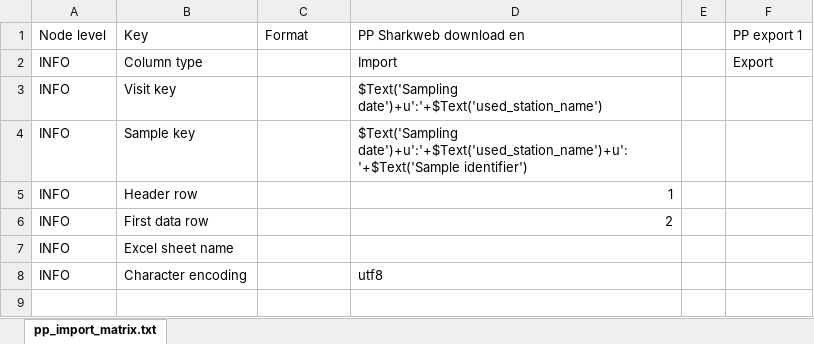
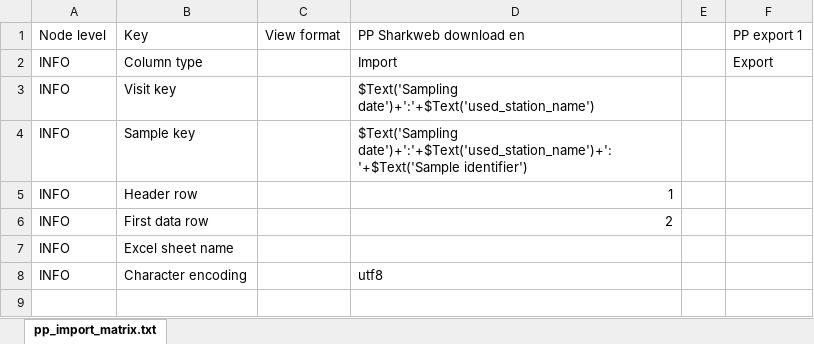
Before and after one commit to planktontoolbox/plankton-toolbox, an Excel workbook: toolbox_data/parsers/sharkweb_phytoplankton_parser.xlsx, sheet pp_import_matrix.txt, drawn as a sheet; only a part is shown; values as stored, in another font and other column widths than the file's, no borders; the diff covers the shown part only; the diff names each change by its address in the sheet, - before the commit and + after, or states it on an @@ line.

```diff
--- a/toolbox_data/parsers/sharkweb_phytoplankton_parser.xlsx (sheet pp_import_matrix.txt)
+++ b/toolbox_data/parsers/sharkweb_phytoplankton_parser.xlsx (sheet pp_import_matrix.txt)
-C1: Format
+C1: View format
-D3: $Text('Sampling date')+u':'+$Text('used_station_name')
+D3: $Text('Sampling date')+':'+$Text('used_station_name')
-D4: $Text('Sampling date')+u':'+$Text('used_station_name')+u':'+$Text('Sample identifier')
+D4: $Text('Sampling date')+':'+$Text('used_station_name')+':'+$Text('Sample identifier')
```
Also changed, not shown: 17 edited cells elsewhere in this sheet, 10 other files.
